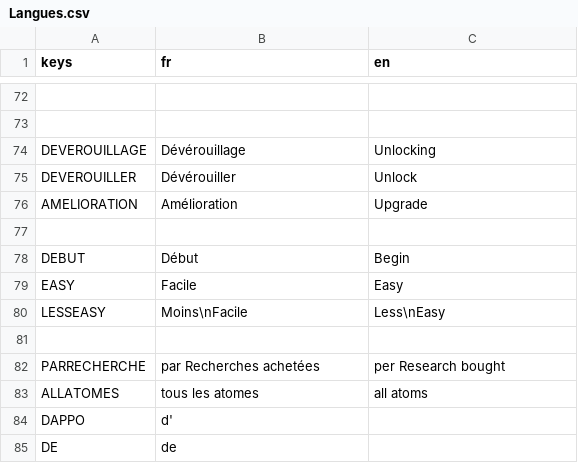
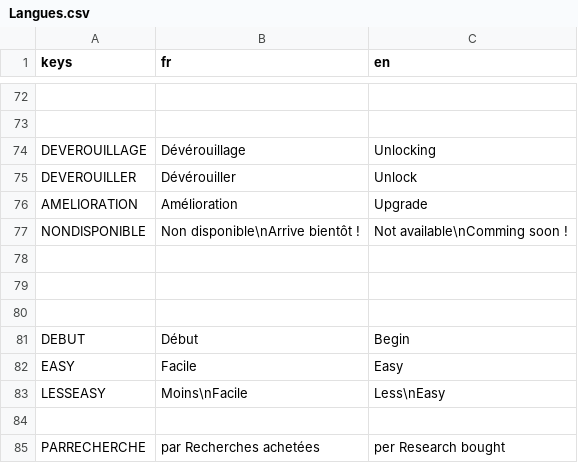
Before and after one commit to loquils/ASE, a CSV file: Game/Script/Options/Langues.csv, drawn as a sheet; only a part is shown, gaps mark what is left out; the shorter side is filled out with more unchanged rows; the diff names each change by its address in the sheet, - before the commit and + after, or states it on an @@ line.

```diff
--- a/Game/Script/Options/Langues.csv
+++ b/Game/Script/Options/Langues.csv
+row 77: NONDISPONIBLE | Non disponible\nArrive bientôt ! | Not available\nComming soon !
+row 78: (empty)
+row 79: (empty)
```
Also changed, not shown: 9 other files.
